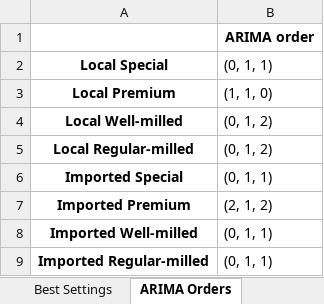
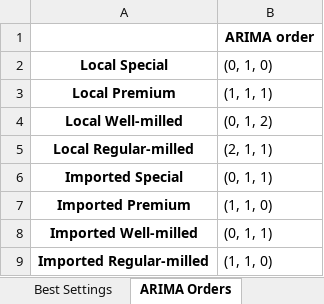
Before and after one commit to P-RICEr/P-RICE, an Excel workbook: Model Development/P-RICE Results.xlsx, sheet ARIMA Orders, drawn as a sheet; values as stored, in another font and other column widths than the file's, no borders; the diff names each change by its address in the sheet, - before the commit and + after, or states it on an @@ line.

```diff
--- a/Model Development/P-RICE Results.xlsx (sheet ARIMA Orders)
+++ b/Model Development/P-RICE Results.xlsx (sheet ARIMA Orders)
-B2: (0, 1, 1)
+B2: (0, 1, 0)
-B3 ((0, 1, 0)): (1, 1, 0)
+B3 ((0, 1, 0)): (1, 1, 1)
-B5 ((0, 1, 0)): (0, 1, 2)
+B5 ((0, 1, 0)): (2, 1, 1)
-B7 ((0, 1, 0)): (2, 1, 2)
+B7 ((0, 1, 0)): (1, 1, 0)
-B9 ((0, 1, 0)): (0, 1, 1)
+B9 ((0, 1, 0)): (1, 1, 0)
```
Also changed, not shown: sheet All Predictions, sheet Test by Rice Type, sheet Test Summary, sheet Val+Test Summary, sheet SHAP Features, sheet Horizon Decision, 2 more sheets, 13 other files.
